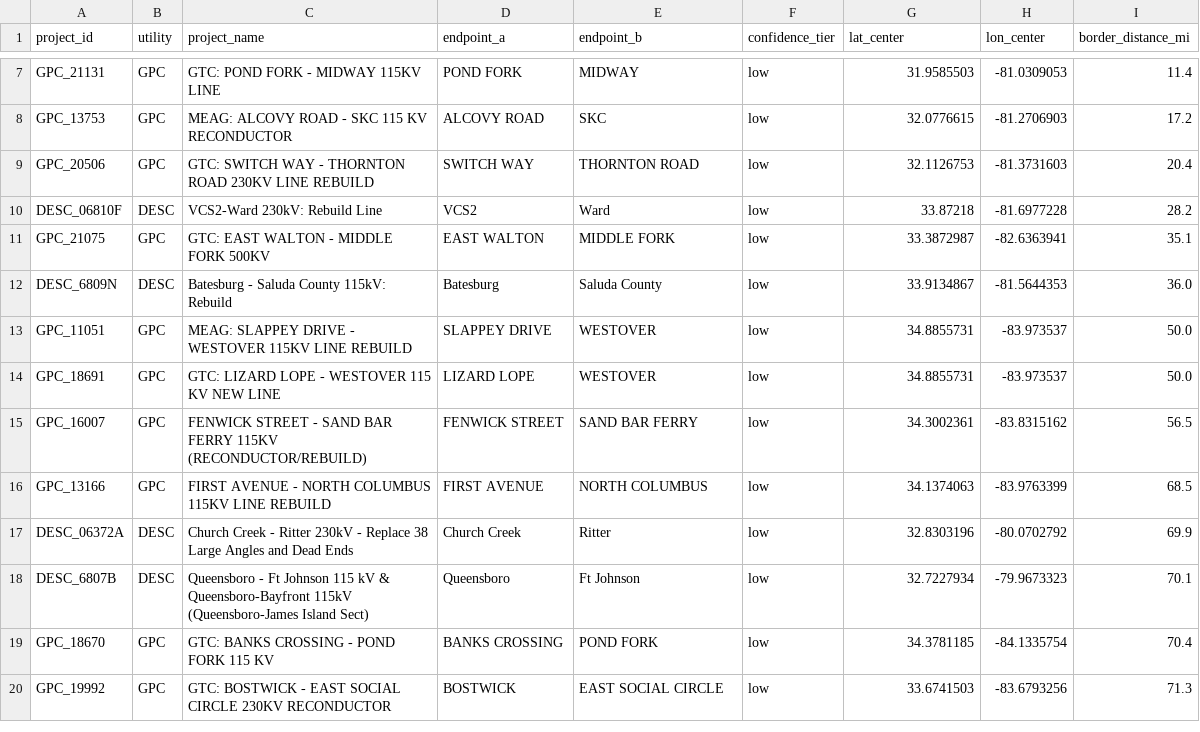
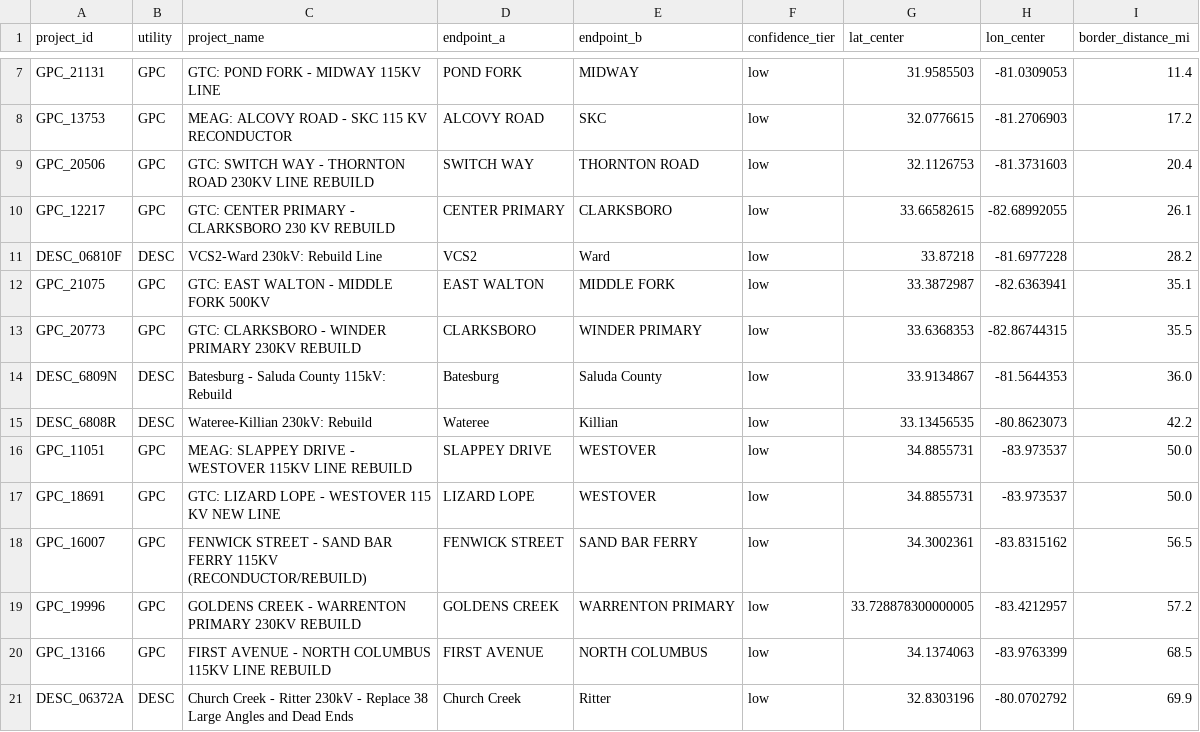
Before and after one commit to Davidx203/shellhacks2026, a CSV file: gridlock/data/processed/geo_review_queue.csv, drawn as a sheet; only a part is shown, gaps mark what is left out; the shorter side is filled out with more unchanged rows; the diff covers the shown part only; the diff names each change by its address in the sheet, - before the commit and + after, or states it on an @@ line.

```diff
--- a/gridlock/data/processed/geo_review_queue.csv
+++ b/gridlock/data/processed/geo_review_queue.csv
+row 10: GPC_12217 | GPC | GTC: CENTER PRIMARY - CLARKSBORO 230 KV REBUILD | CENTER PRIMARY | CLARKSBORO | low | 33.66582615 | -82.68992055 | 26.1
+row 13: GPC_20773 | GPC | GTC: CLARKSBORO - WINDER PRIMARY 230KV REBUILD | CLARKSBORO | WINDER PRIMARY | low | 33.6368353 | -82.86744315 | 35.5
+row 15: DESC_6808R | DESC | Wateree-Killian 230kV: Rebuild | Wateree | Killian | low | 33.13456535 | -80.8623073 | 42.2
+row 19: GPC_19996 | GPC | GOLDENS CREEK - WARRENTON PRIMARY 230KV REBUILD | GOLDENS CREEK | WARRENTON PRIMARY | low | 33.728878300000005 | -83.4212957 | 57.2
```
Also changed, not shown: 8 added rows and 1 removed row elsewhere in this file, gridlock/data/processed/briefs.csv, gridlock/data/processed/overlaps.csv, 4 other files.
